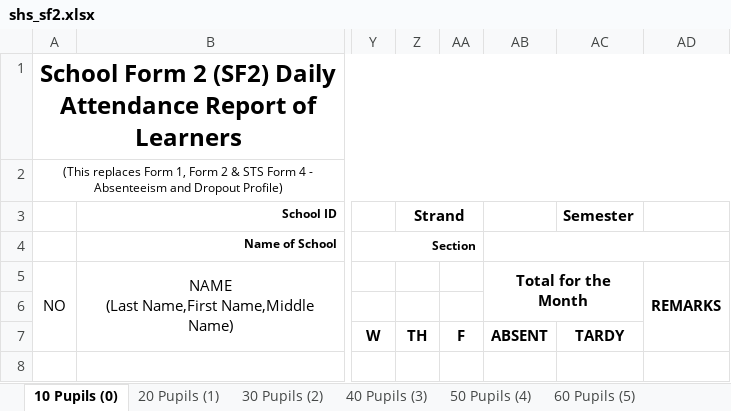
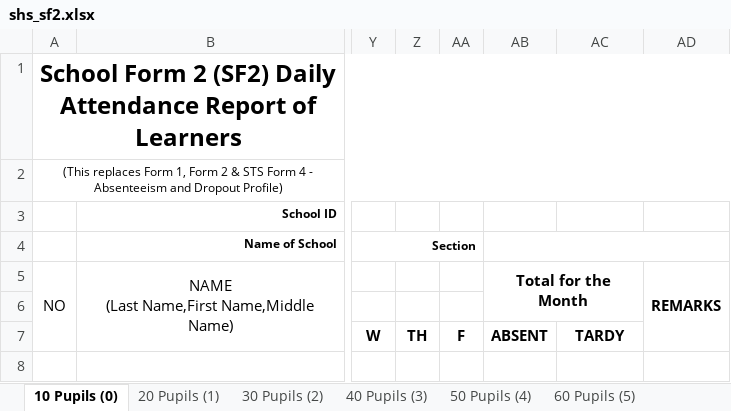
Before and after one commit to cody-vbs/CBNHS-System-SHS, an Excel workbook: Project Files/Forms System (SHS)/templates/shs_sf2.xlsx, sheet 10 Pupils (0), drawn as a sheet; only a part is shown, gaps mark what is left out; values as stored, in another font and other column widths than the file's, no borders; charts and pictures not drawn; the diff names each change by its address in the sheet, - before the commit and + after, or states it on an @@ line.

```diff
--- a/Project Files/Forms System (SHS)/templates/shs_sf2.xlsx (sheet 10 Pupils (0))
+++ b/Project Files/Forms System (SHS)/templates/shs_sf2.xlsx (sheet 10 Pupils (0))
-Z3: Strand
+Z3: (empty)
-Z3:AA3 merged
-AC3: Semester
+AC3: (empty)
```
Also changed, not shown: sheet 20 Pupils (1), sheet 30 Pupils (2), sheet 40 Pupils (3), sheet 50 Pupils (4), sheet 60 Pupils (5), sheet 70 Pupils (6), Project Files/Forms System (SHS)/templates/shs_sf3.xlsx, Project Files/Forms System (SHS)/templates/shs_sf4.xlsx, 6 other files.
